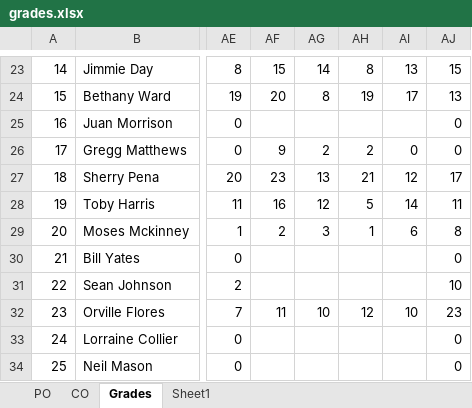
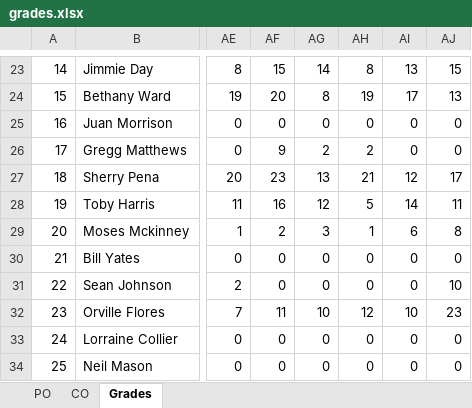
Before and after one commit to cgokmen/StudentPerformanceAnalysis, an Excel workbook: grades.xlsx, sheet Grades, drawn as a sheet; only a part is shown, gaps mark what is left out; values as stored, in another font and other column widths than the file's, no borders; the diff covers the shown part only; the diff names each change by its address in the sheet, - before the commit and + after, or states it on an @@ line.

```diff
--- a/grades.xlsx (sheet Grades)
+++ b/grades.xlsx (sheet Grades)
-sheet tab: Sheet1
-AF25: (empty)
+AF25: 0
-AG25: (empty)
+AG25: 0
-AH25: (empty)
+AH25: 0
-AI25: (empty)
+AI25: 0
-AF30:AF31: (empty)
+AF30:AF31: 0
-AG30:AG31: (empty)
+AG30:AG31: 0
-AH30:AH31: (empty)
+AH30:AH31: 0
-AI30:AI31: (empty)
+AI30:AI31: 0
-AF33:AF34: (empty)
+AF33:AF34: 0
-AG33:AG34: (empty)
+AG33:AG34: 0
-AH33:AH34: (empty)
+AH33:AH34: 0
-AI33:AI34: (empty)
+AI33:AI34: 0
```
Also changed, not shown: 45 edited cells elsewhere in this sheet, sheet CO, 13 other files.
